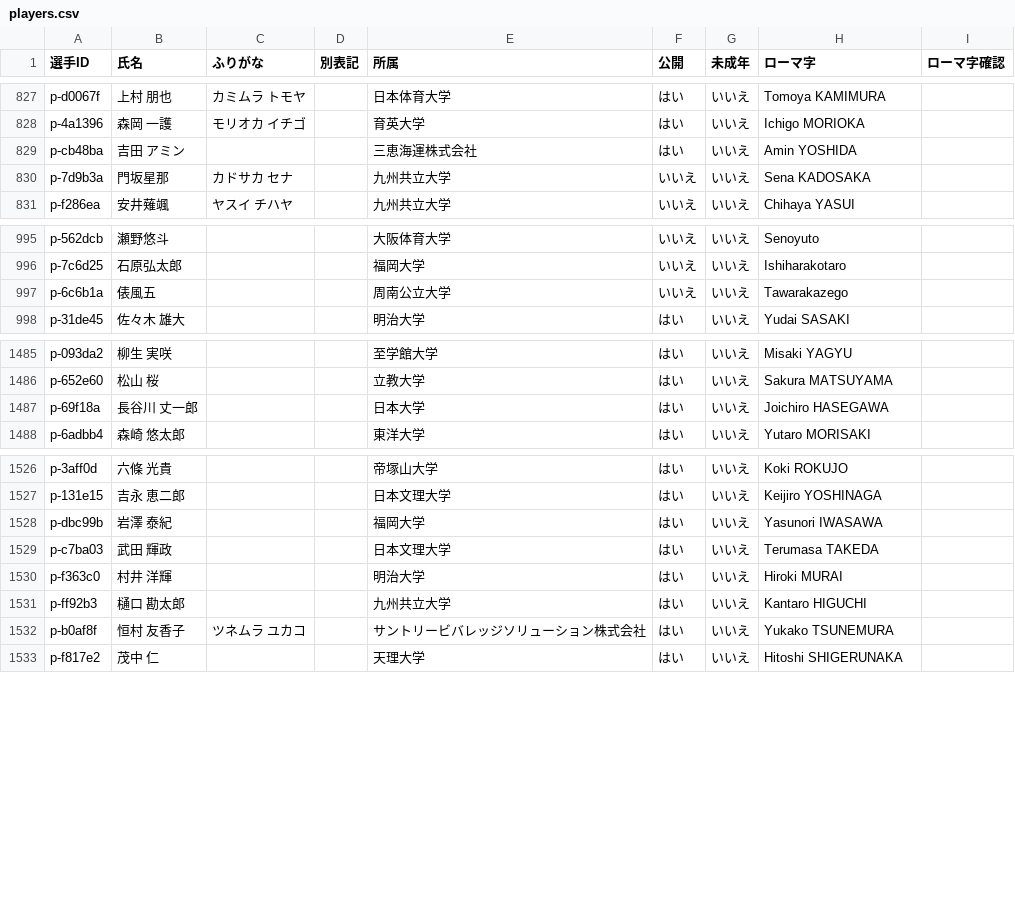
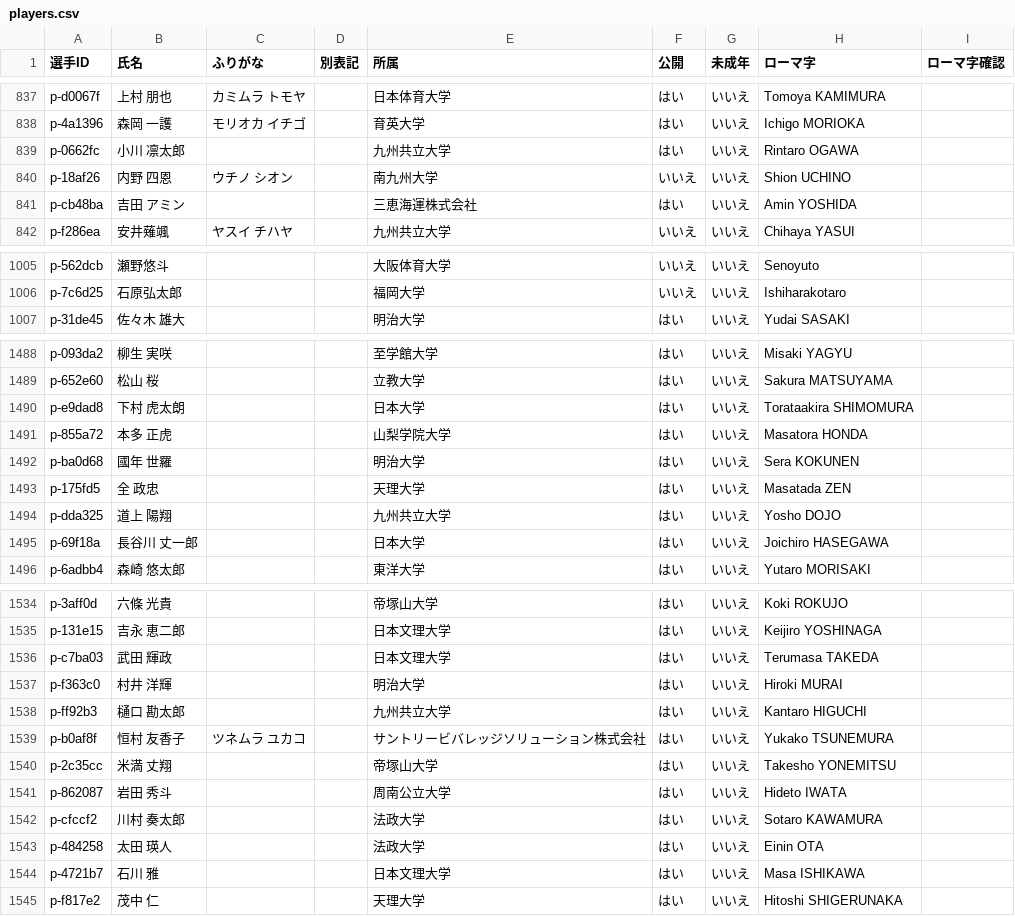
Before and after one commit to yoshitaroK/-wrestling-archive, a CSV file: players.csv, drawn as a sheet; only a part is shown, gaps mark what is left out; the diff covers the shown part only.

```diff
--- a/players.csv
+++ b/players.csv
@@ -828,4 +838,5 @@ p-d0067f,上村 朋也,カミムラ トモヤ,,日本体育大学,はい,いい
 p-4a1396,森岡 一護,モリオカ イチゴ,,育英大学,はい,いいえ,Ichigo MORIOKA,
+p-0662fc,小川 凛太郎,,,九州共立大学,はい,いいえ,Rintaro OGAWA,
+p-18af26,内野 四恩,ウチノ シオン,,南九州大学,いいえ,いいえ,Shion UCHINO,
 p-cb48ba,吉田 アミン,,,三恵海運株式会社,はい,いいえ,Amin YOSHIDA,
-p-7d9b3a,門坂星那,カドサカ セナ,,九州共立大学,いいえ,いいえ,Sena KADOSAKA,
 p-f286ea,安井薙颯,ヤスイ チハヤ,,九州共立大学,いいえ,いいえ,Chihaya YASUI,
@@ -996,3 +1006,2 @@ p-562dcb,瀬野悠斗,,,大阪体育大学,いいえ,いいえ,Senoyuto,
 p-7c6d25,石原弘太郎,,,福岡大学,いいえ,いいえ,Ishiharakotaro,
-p-6c6b1a,俵風五,,,周南公立大学,いいえ,いいえ,Tawarakazego,
 p-31de45,佐々木 雄大,,,明治大学,はい,いいえ,Yudai SASAKI,
@@ -1486,2 +1489,7 @@ p-093da2,柳生 実咲,,,至学館大学,はい,いいえ,Misaki YAGYU,
 p-652e60,松山 桜,,,立教大学,はい,いいえ,Sakura MATSUYAMA,
+p-e9dad8,下村 虎太朗,,,日本大学,はい,いいえ,Torataakira SHIMOMURA,
+p-855a72,本多 正虎,,,山梨学院大学,はい,いいえ,Masatora HONDA,
+p-ba0d68,國年 世羅,,,明治大学,はい,いいえ,Sera KOKUNEN,
+p-175fd5,全 政忠,,,天理大学,はい,いいえ,Masatada ZEN,
+p-dda325,道上 陽翔,,,九州共立大学,はい,いいえ,Yosho DOJO,
 p-69f18a,長谷川 丈一郎,,,日本大学,はい,いいえ,Joichiro HASEGAWA,
@@ -1527,3 +1535,2 @@ p-3aff0d,六條 光貴,,,帝塚山大学,はい,いいえ,Koki ROKUJO,
 p-131e15,吉永 恵二郎,,,日本文理大学,はい,いいえ,Keijiro YOSHINAGA,
-p-dbc99b,岩澤 泰紀,,,福岡大学,はい,いいえ,Yasunori IWASAWA,
 p-c7ba03,武田 輝政,,,日本文理大学,はい,いいえ,Terumasa TAKEDA,
@@ -1532,2 +1539,7 @@ p-ff92b3,樋口 勘太郎,,,九州共立大学,はい,いいえ,Kantaro HIGUCHI,
 p-b0af8f,恒村 友香子,ツネムラ ユカコ,,サントリービバレッジソリューション株式会社,はい,いいえ,Yukako TSUNEMURA,
+p-2c35cc,米満 丈翔,,,帝塚山大学,はい,いいえ,Takesho YONEMITSU,
+p-862087,岩田 秀斗,,,周南公立大学,はい,いいえ,Hideto IWATA,
+p-cfccf2,川村 奏太郎,,,法政大学,はい,いいえ,Sotaro KAWAMURA,
+p-484258,太田 瑛人,,,法政大学,はい,いいえ,Einin OTA,
+p-4721b7,石川 雅,,,日本文理大学,はい,いいえ,Masa ISHIKAWA,
 p-f817e2,茂中 仁,,,天理大学,はい,いいえ,Hitoshi SHIGERUNAKA,
```
Also changed, not shown: 6 added rows, 1 removed row and 57 moved rows elsewhere in this file, _work/players/players_candidates.csv, _work/players/romaji_auto.csv, 5 other files.
